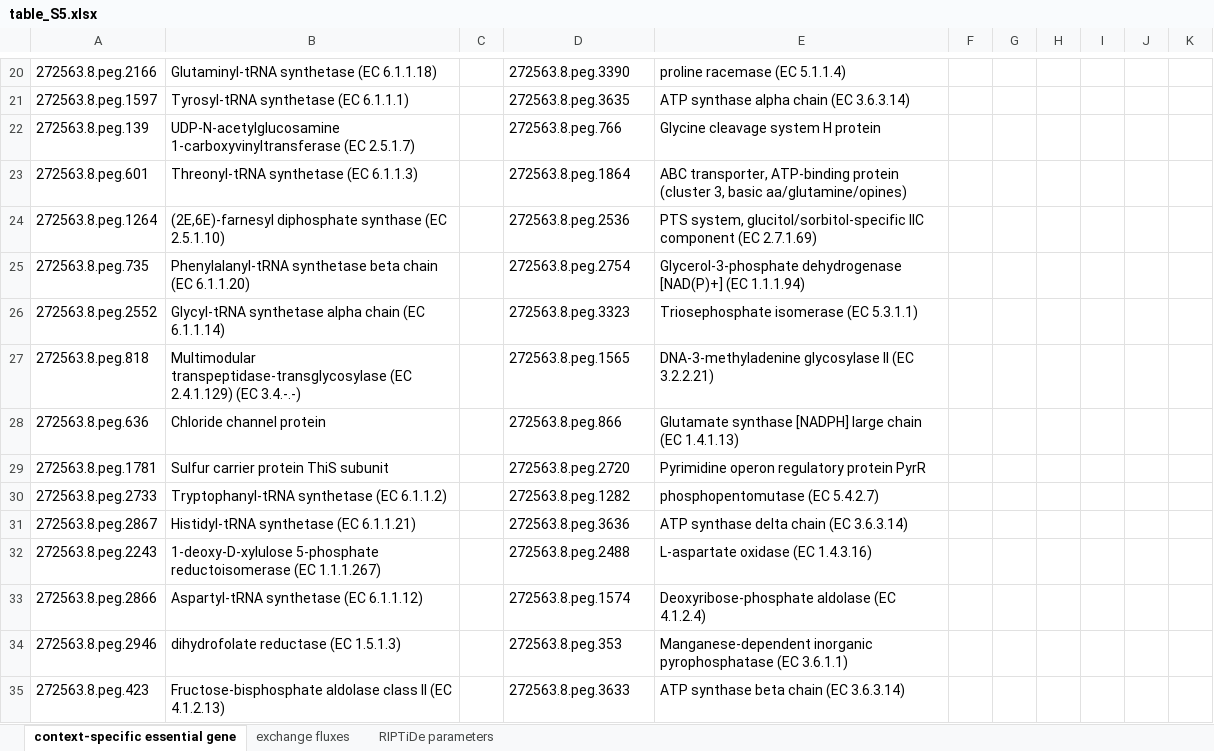
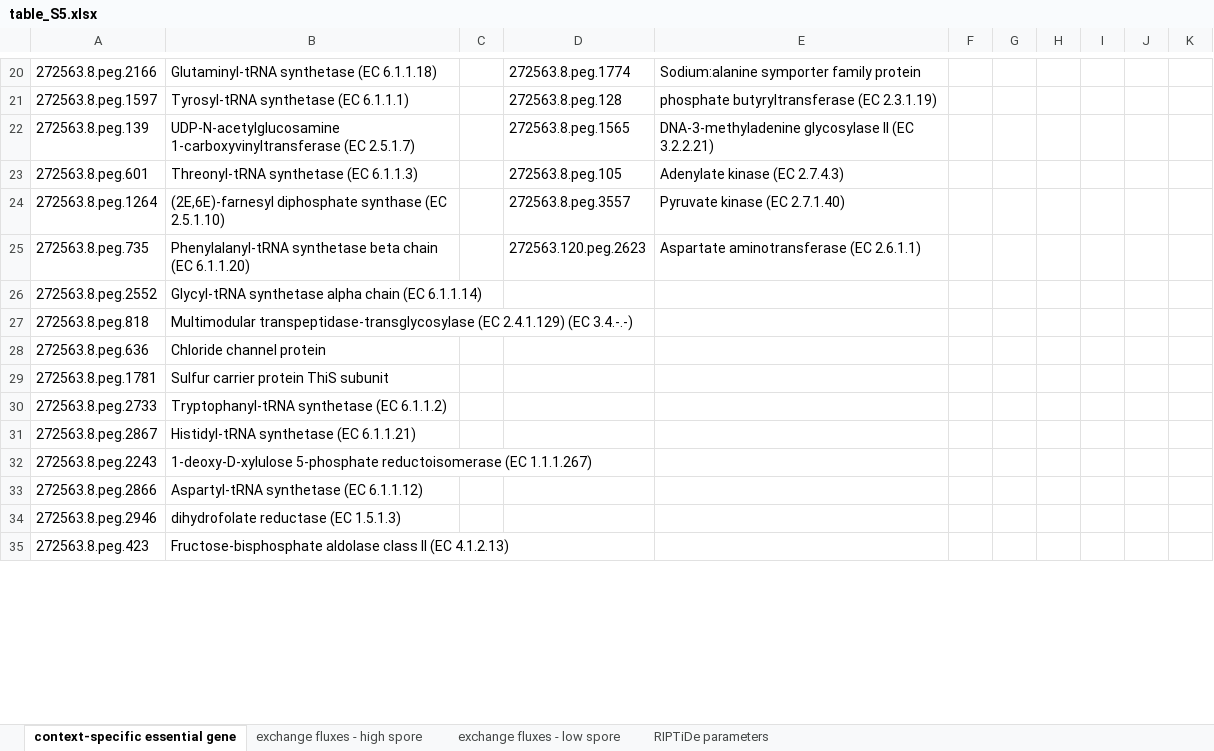
Before and after one commit to csbl/Jenior_CdifficileGENRE_2021, an Excel workbook: results/tables/table_S5.xlsx, sheet context-specific essential gene, drawn as a sheet; only a part is shown, gaps mark what is left out; values as stored, in another font and other column widths than the file's, no borders; the diff covers the shown part only; the diff names each change by its address in the sheet, - before the commit and + after, or states it on an @@ line.

```diff
--- a/results/tables/table_S5.xlsx (sheet context-specific essential gene)
+++ b/results/tables/table_S5.xlsx (sheet context-specific essential gene)
-sheet tab: exchange fluxes
+sheet tab: exchange fluxes - high spore
+sheet tab: exchange fluxes - low spore
-D20: 272563.8.peg.3390
+D20: 272563.8.peg.1774
-E20: proline racemase (EC 5.1.1.4)
+E20: Sodium:alanine symporter family protein
-D21: 272563.8.peg.3635
+D21: 272563.8.peg.128
-E21: ATP synthase alpha chain (EC 3.6.3.14)
+E21: phosphate butyryltransferase (EC 2.3.1.19)
-D22: 272563.8.peg.766
+D22: 272563.8.peg.1565
-E22: Glycine cleavage system H protein
+E22: DNA-3-methyladenine glycosylase II (EC 3.2.2.21)
-D23: 272563.8.peg.1864
+D23: 272563.8.peg.105
-E23: ABC transporter, ATP-binding protein (cluster 3, basic aa/glutamine/opines)
+E23: Adenylate kinase (EC 2.7.4.3)
-D24: 272563.8.peg.2536
+D24: 272563.8.peg.3557
-E24: PTS system, glucitol/sorbitol-specific IIC component (EC 2.7.1.69)
+E24: Pyruvate kinase (EC 2.7.1.40)
-D25: 272563.8.peg.2754
+D25: 272563.120.peg.2623
-E25: Glycerol-3-phosphate dehydrogenase [NAD(P)+] (EC 1.1.1.94)
+E25: Aspartate aminotransferase (EC 2.6.1.1)
-D26: 272563.8.peg.3323
+D26: (empty)
-E26: Triosephosphate isomerase (EC 5.3.1.1)
+E26: (empty)
-D27: 272563.8.peg.1565
+D27: (empty)
-E27: DNA-3-methyladenine glycosylase II (EC 3.2.2.21)
+E27: (empty)
-D28: 272563.8.peg.866
+D28: (empty)
-E28: Glutamate synthase [NADPH] large chain (EC 1.4.1.13)
+E28: (empty)
-D29: 272563.8.peg.2720
+D29: (empty)
-E29: Pyrimidine operon regulatory protein PyrR
+E29: (empty)
-D30: 272563.8.peg.1282
+D30: (empty)
-E30: phosphopentomutase (EC 5.4.2.7)
+E30: (empty)
-D31: 272563.8.peg.3636
+D31: (empty)
-E31: ATP synthase delta chain (EC 3.6.3.14)
+E31: (empty)
-D32: 272563.8.peg.2488
+D32: (empty)
-E32: L-aspartate oxidase (EC 1.4.3.16)
+E32: (empty)
-D33: 272563.8.peg.1574
+D33: (empty)
-E33: Deoxyribose-phosphate aldolase (EC 4.1.2.4)
+E33: (empty)
-D34: 272563.8.peg.353
+D34: (empty)
-E34: Manganese-dependent inorganic pyrophosphatase (EC 3.6.1.1)
+E34: (empty)
-D35: 272563.8.peg.3633
+D35: (empty)
-E35: ATP synthase beta chain (EC 3.6.3.14)
+E35: (empty)
```
Also changed, not shown: 66 edited cells elsewhere in this sheet, sheet exchange fluxes - high spore, sheet RIPTiDe parameters, 9 other files.
